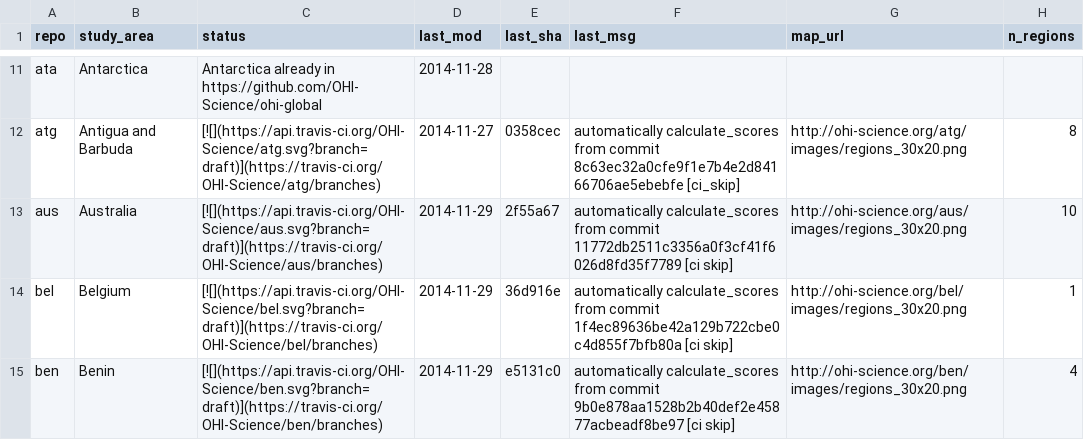
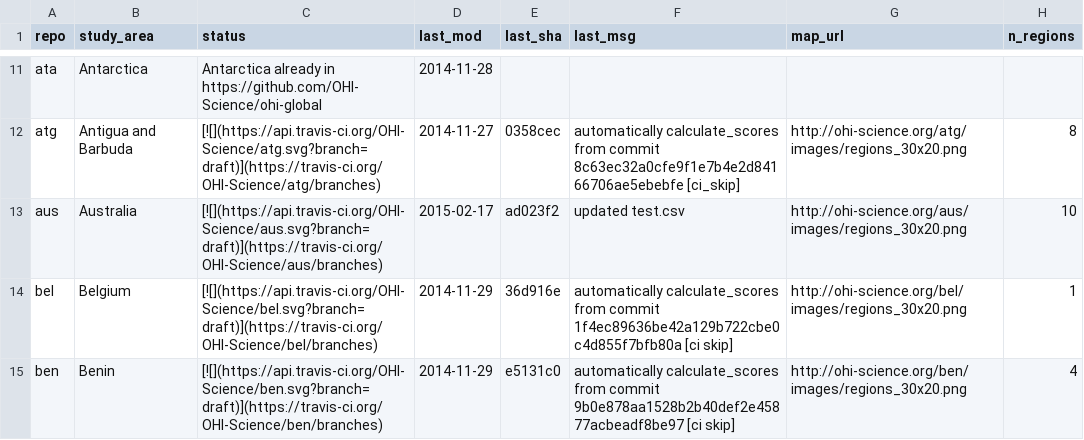
Before and after one commit to OHI-Science/subcountry, a CSV file: _data/status.csv, drawn as a sheet; only a part is shown, gaps mark what is left out.

Commit message:
updated status from aus commit ad023f2

```diff
--- a/_data/status.csv
+++ b/_data/status.csv
@@ -12,3 +12,3 @@
 "atg","Antigua and Barbuda","[![](https://api.travis-ci.org/OHI-Science/atg.svg?branch=draft)](https://travis-ci.org/OHI-Science/atg/branches)","2014-11-27","0358cec","automatically calculate_scores from commit 8c63ec32a0cfe9f1e7b4e2d84166706ae5ebebfe [ci_skip]","http://ohi-science.org/atg/images/regions_30x20.png",8
-"aus","Australia","[![](https://api.travis-ci.org/OHI-Science/aus.svg?branch=draft)](https://travis-ci.org/OHI-Science/aus/branches)","2014-11-29","2f55a67","automatically calculate_scores from commit 11772db2511c3356a0f3cf41f6026d8fd35f7789 [ci skip]","http://ohi-science.org/aus/images/regions_30x20.png",10
+"aus","Australia","[![](https://api.travis-ci.org/OHI-Science/aus.svg?branch=draft)](https://travis-ci.org/OHI-Science/aus/branches)","2015-02-17","ad023f2","updated test.csv","http://ohi-science.org/aus/images/regions_30x20.png",10
 "bel","Belgium","[![](https://api.travis-ci.org/OHI-Science/bel.svg?branch=draft)](https://travis-ci.org/OHI-Science/bel/branches)","2014-11-29","36d916e","automatically calculate_scores from commit 1f4ec89636be42a129b722cbe0c4d855f7bfb80a [ci skip]","http://ohi-science.org/bel/images/regions_30x20.png",1
```
